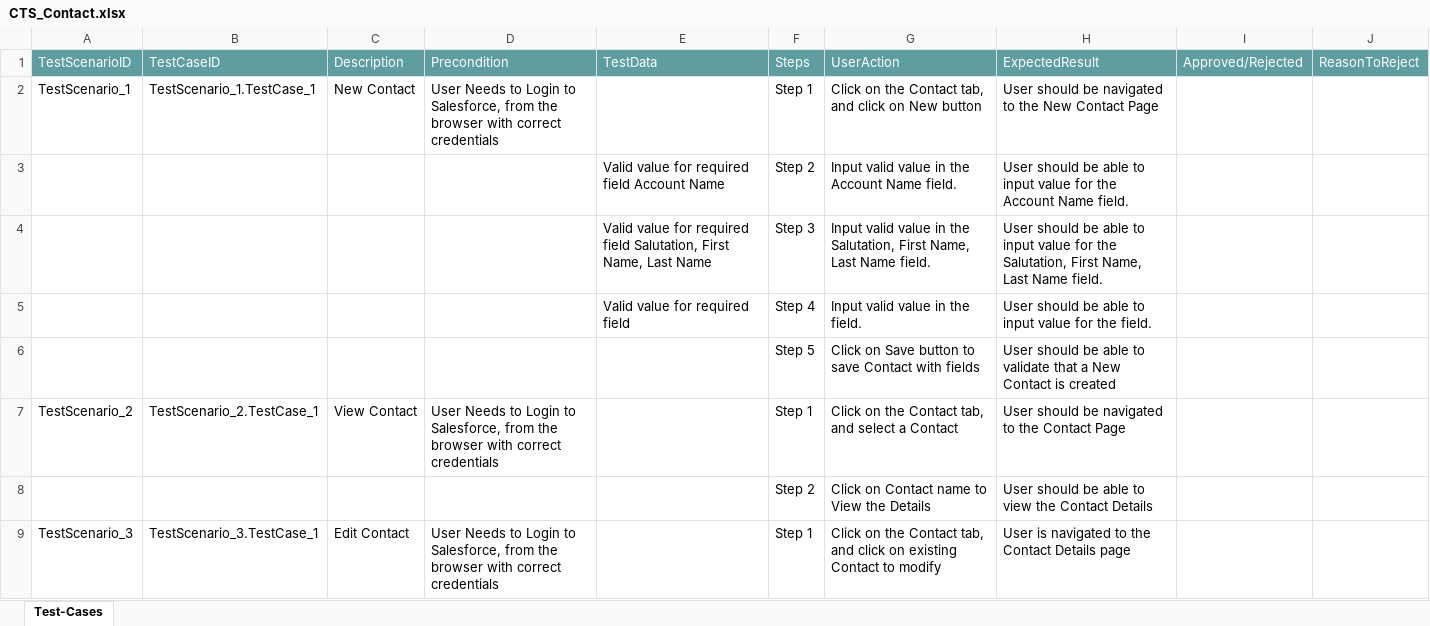
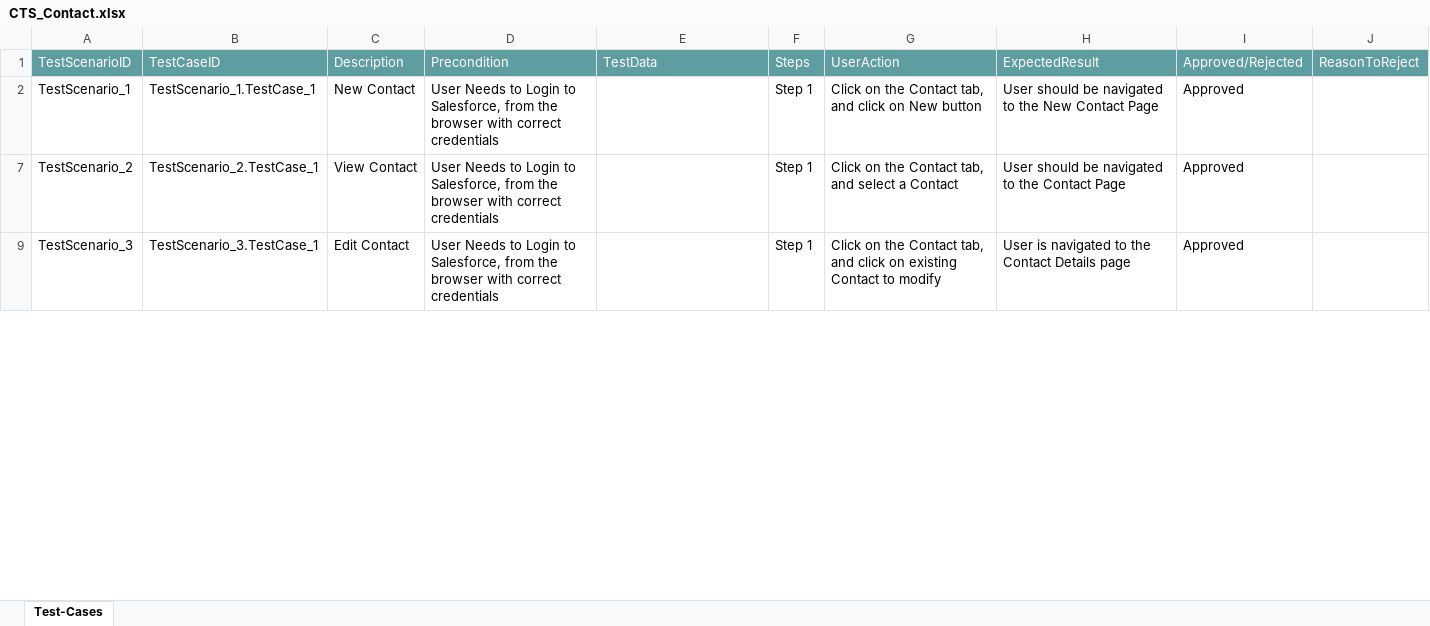
Before and after one commit to ShaikMohamedIrfan/CTS_ATIF, an Excel workbook: CTS_Contact.xlsx, sheet Test-Cases, drawn as a sheet; only a part is shown; values as stored, in another font and other column widths than the file's, no borders; table styles not drawn; the diff covers the shown part only; the diff names each change by its address in the sheet, - before the commit and + after, or states it on an @@ line.

Commit message:
Update CTS_Contact.xlsx

```diff
--- a/CTS_Contact.xlsx (sheet Test-Cases)
+++ b/CTS_Contact.xlsx (sheet Test-Cases)
-I2: (empty)
+I2: Approved
@@ row 3 hidden:  |  |  |  | Valid value for required field Account Name | Step 2 | Input valid value in the Account Name field. | User should be able to input value for the Account Name field. @@
@@ row 4 hidden:  |  |  |  | Valid value for required field Salutation, First Name, Last Name | Step 3 | Input valid value in the Salutation, First Name, Last Name field. | User should be able to input value for the Salutation, First Name, Last Name field. @@
@@ row 5 hidden:  |  |  |  | Valid value for required field | Step 4 | Input valid value in the field. | User should be able to input value for the field. @@
@@ row 6 hidden:  |  |  |  |  | Step 5 | Click on Save button to save Contact with fields | User should be able to validate that a New Contact is created @@
-I7: (empty)
+I7: Approved
@@ row 8 hidden:  |  |  |  |  | Step 2 | Click on Contact name to View the Details | User should be able to view the Contact Details @@
-I9: (empty)
+I9: Approved
```
Also changed, not shown: 6 hidden or unhidden rows and 1 edited cell elsewhere in this sheet.
